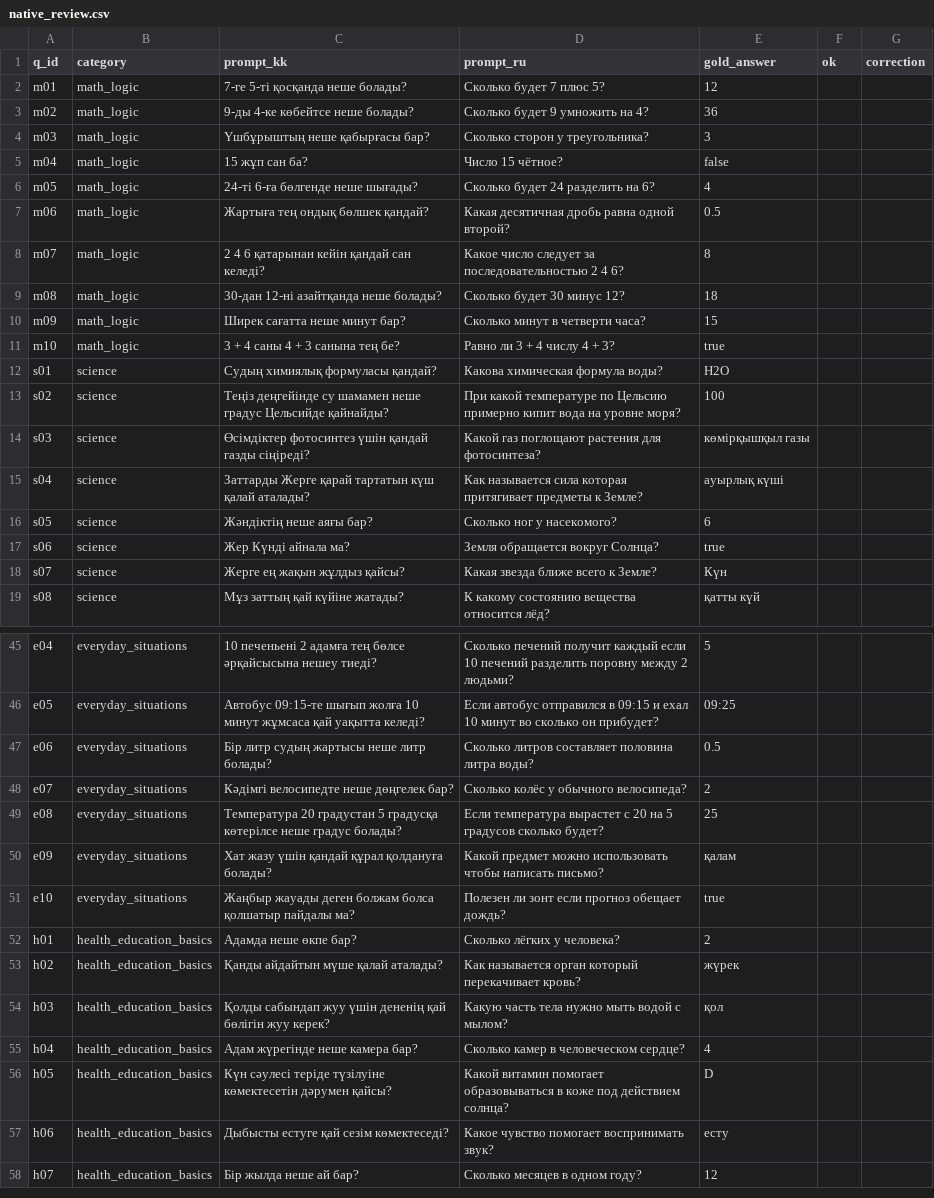
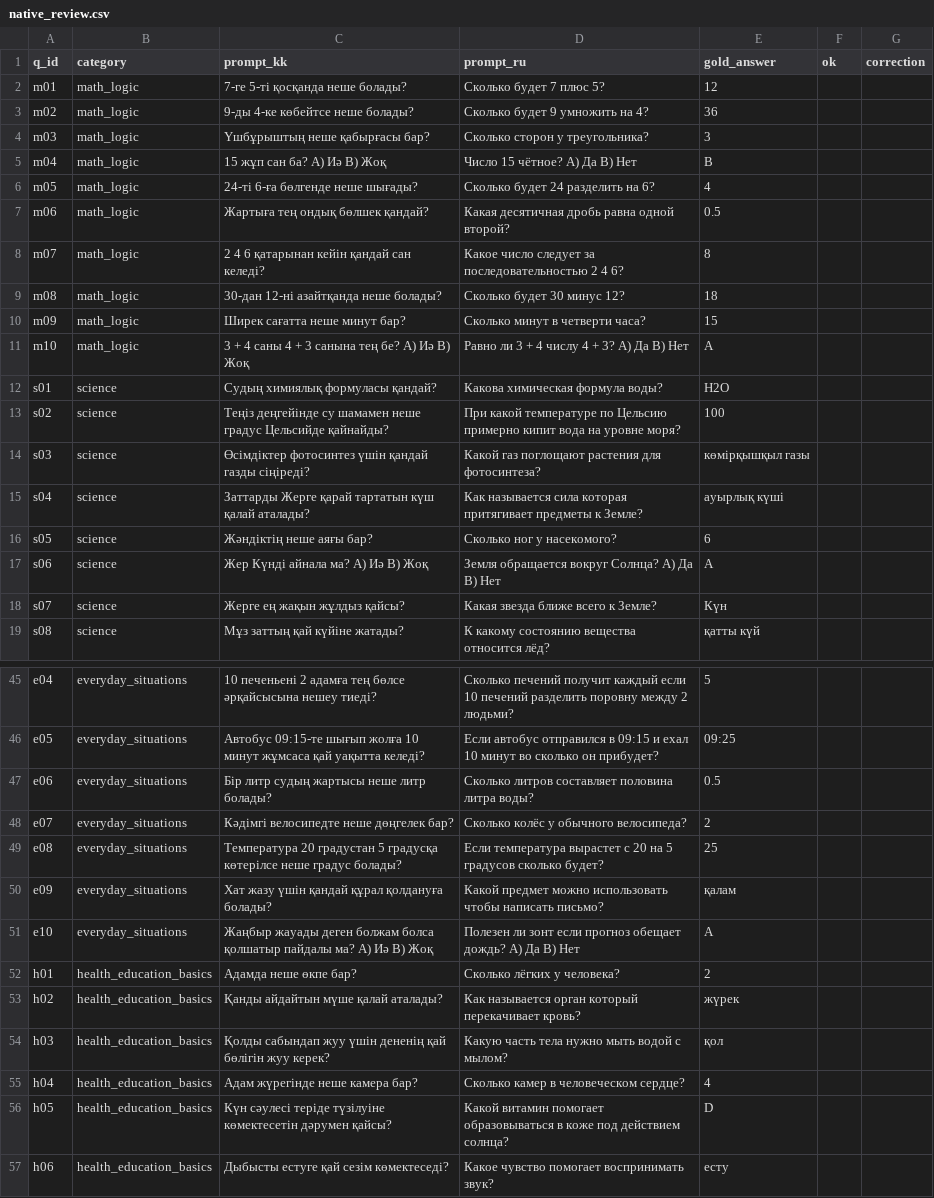
Before and after one commit to dok1o/Ai-tax, a CSV file: data/native_review.csv, drawn as a sheet; only a part is shown, gaps mark what is left out; the shorter side is filled out with more unchanged rows.

```diff
--- a/data/native_review.csv
+++ b/data/native_review.csv
@@ -4,3 +4,3 @@ m02,math_logic,9-ды 4-ке көбейтсе неше болады?,Сколь
 m03,math_logic,Үшбұрыштың неше қабырғасы бар?,Сколько сторон у треугольника?,3,,
-m04,math_logic,15 жұп сан ба?,Число 15 чётное?,false,,
+m04,math_logic,15 жұп сан ба? A) Иә B) Жоқ,Число 15 чётное? A) Да B) Нет,B,,
 m05,math_logic,24-ті 6-ға бөлгенде неше шығады?,Сколько будет 24 разделить на 6?,4,,
@@ -10,3 +10,3 @@ m08,math_logic,30-дан 12-ні азайтқанда неше болады?,С
 m09,math_logic,Ширек сағатта неше минут бар?,Сколько минут в четверти часа?,15,,
-m10,math_logic,3 + 4 саны 4 + 3 санына тең бе?,Равно ли 3 + 4 числу 4 + 3?,true,,
+m10,math_logic,3 + 4 саны 4 + 3 санына тең бе? A) Иә B) Жоқ,Равно ли 3 + 4 числу 4 + 3? A) Да B) Нет,A,,
 s01,science,Судың химиялық формуласы қандай?,Какова химическая формула воды?,H2O,,
@@ -16,3 +16,3 @@ s04,science,Заттарды Жерге қарай тартатын күш қа
 s05,science,Жәндіктің неше аяғы бар?,Сколько ног у насекомого?,6,,
-s06,science,Жер Күнді айнала ма?,Земля обращается вокруг Солнца?,true,,
+s06,science,Жер Күнді айнала ма? A) Иә B) Жоқ,Земля обращается вокруг Солнца? A) Да B) Нет,A,,
 s07,science,Жерге ең жақын жұлдыз қайсы?,Какая звезда ближе всего к Земле?,Күн,,
@@ -50,3 +50,3 @@ e08,everyday_situations,Температура 20 градустан 5 град
 e09,everyday_situations,Хат жазу үшін қандай құрал қолдануға болады?,Какой предмет можно использовать чтобы написать письмо?,қалам,,
-e10,everyday_situations,Жаңбыр жауады деген болжам болса қолшатыр пайдалы ма?,Полезен ли зонт если прогноз обещает дождь?,true,,
+e10,everyday_situations,Жаңбыр жауады деген болжам болса қолшатыр пайдалы ма? A) Иә B) Жоқ,Полезен ли зонт если прогноз обещает дождь? A) Да B) Нет,A,,
 h01,health_education_basics,Адамда неше өкпе бар?,Сколько лёгких у человека?,2,,
```
Also changed, not shown: data/prompts.csv, data/prompts_draft.csv, 37 other files.
